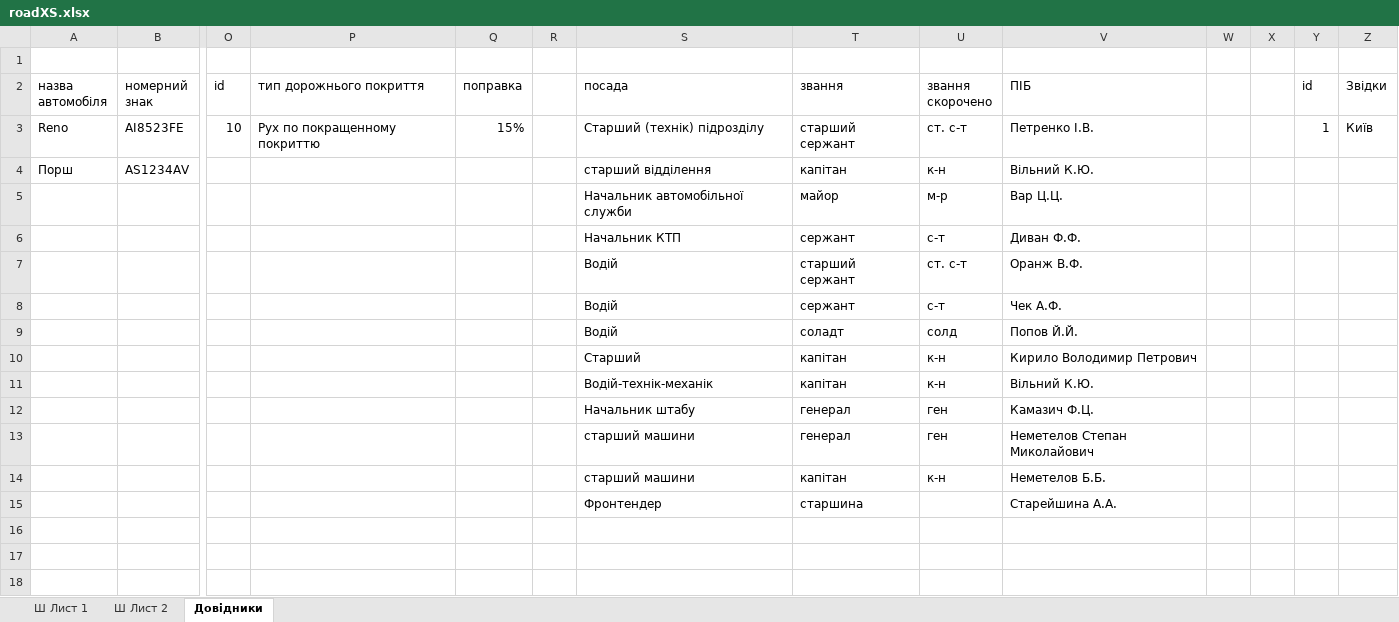
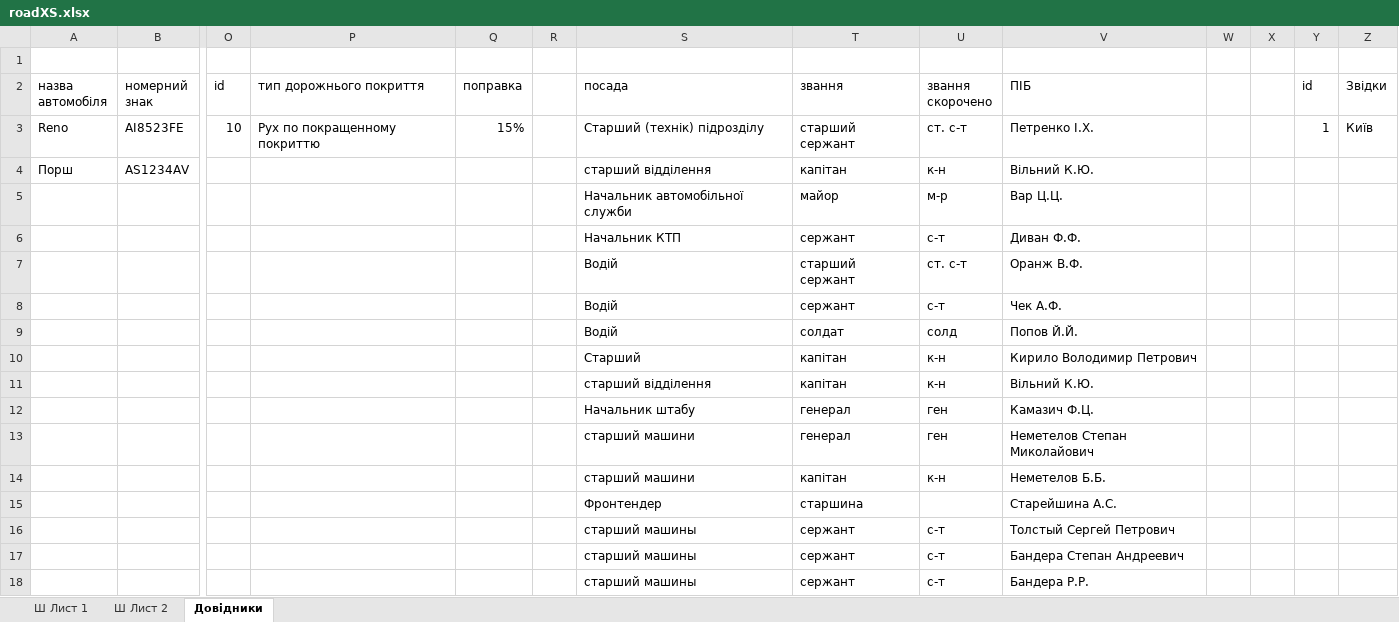
Before and after one commit to mikhail2574/project-road-map, an Excel workbook: src/backend/fileStorage/excel/roadXS.xlsx, sheet Довідники, drawn as a sheet; only a part is shown, gaps mark what is left out; values as stored, in another font and other column widths than the file's, no borders; table styles not drawn; rows hold the shown columns only; the diff names each change by its address in the sheet, - before the commit and + after, or states it on an @@ line.

```diff
--- a/src/backend/fileStorage/excel/roadXS.xlsx (sheet Довідники)
+++ b/src/backend/fileStorage/excel/roadXS.xlsx (sheet Довідники)
-V3 (ПІБ): Петренко І.В.
+V3 (ПІБ): Петренко І.Х.
-T9 (звання): соладт
+T9 (звання): солдат
-S11 (посада): Водій-технік-механік
+S11 (посада): старший відділення
-V15 (ПІБ): Старейшина А.А.
+V15 (ПІБ): Старейшина А.С.
+row 16:  |  |  |  |  |  | старший машины | сержант | с-т | Толстый Сергей Петрович
+row 17:  |  |  |  |  |  | старший машины | сержант | с-т | Бандера Степан Андреевич
+row 18:  |  |  |  |  |  | старший машины | сержант | с-т | Бандера Р.Р.
```
Also changed, not shown: sheet Ш Лист 1, 25 other files.
